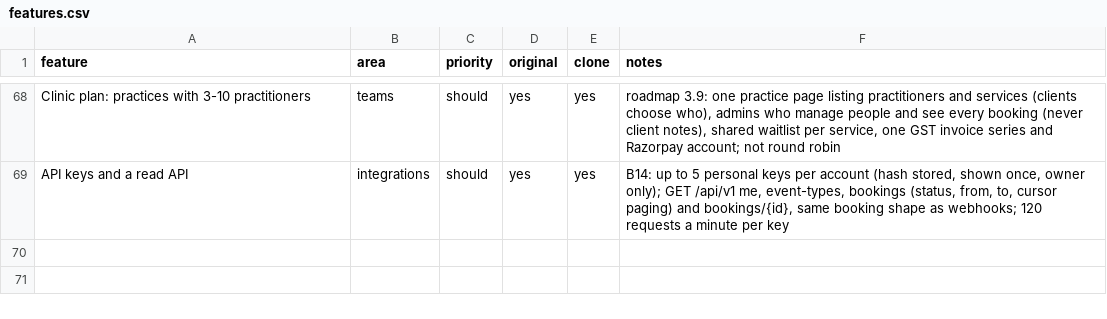
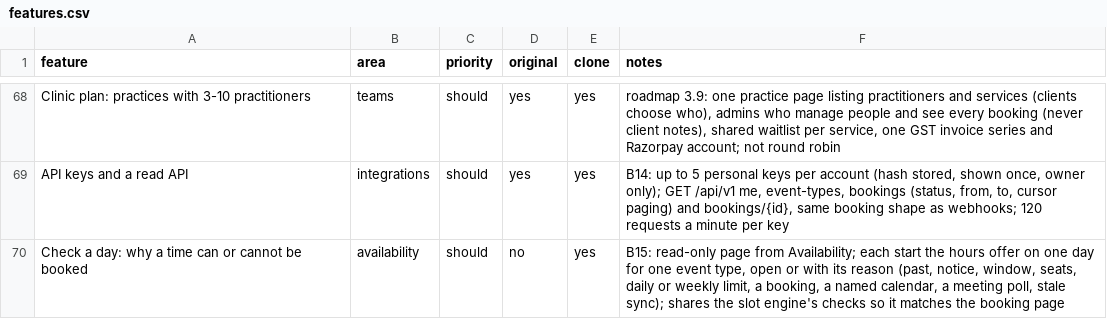
Before and after one commit to marvice-2019/hourhand.cloud, a CSV file: docs/features.csv, drawn as a sheet; only a part is shown, gaps mark what is left out.

```diff
--- a/docs/features.csv
+++ b/docs/features.csv
@@ -69 +69,2 @@ Clinic plan: practices with 3-10 practitioners,teams,should,yes,yes,"roadmap 3.9
 API keys and a read API,integrations,should,yes,yes,"B14: up to 5 personal keys per account (hash stored, shown once, owner only); GET /api/v1 me, event-types, bookings (status, from, to, cursor paging) and bookings/{id}, same booking shape as webhooks; 120 requests a minute per key"
+Check a day: why a time can or cannot be booked,availability,should,no,yes,"B15: read-only page from Availability; each start the hours offer on one day for one event type, open or with its reason (past, notice, window, seats, daily or weekly limit, a booking, a named calendar, a meeting poll, stale sync); shares the slot engine's checks so it matches the booking page"
```
Also changed, not shown: 10 other files.
